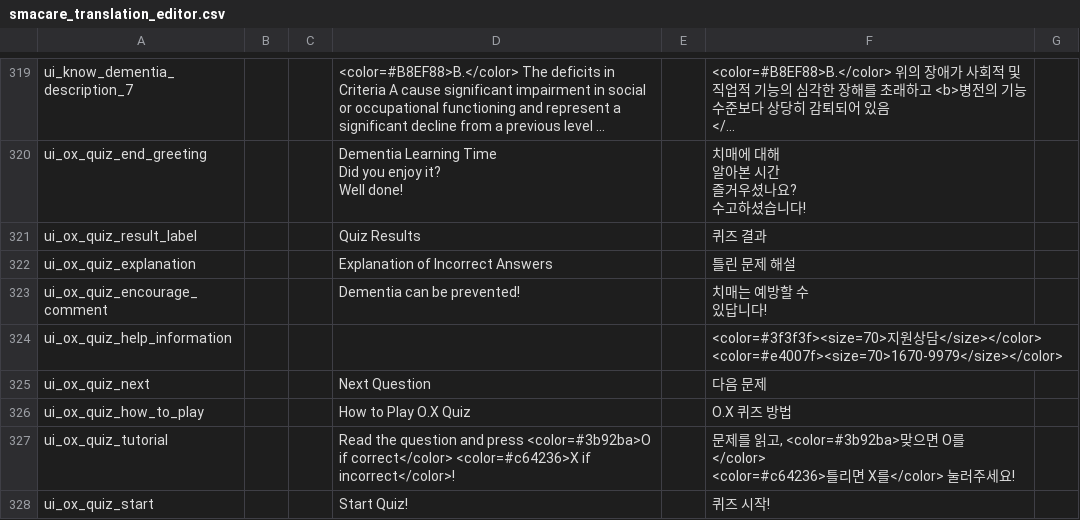
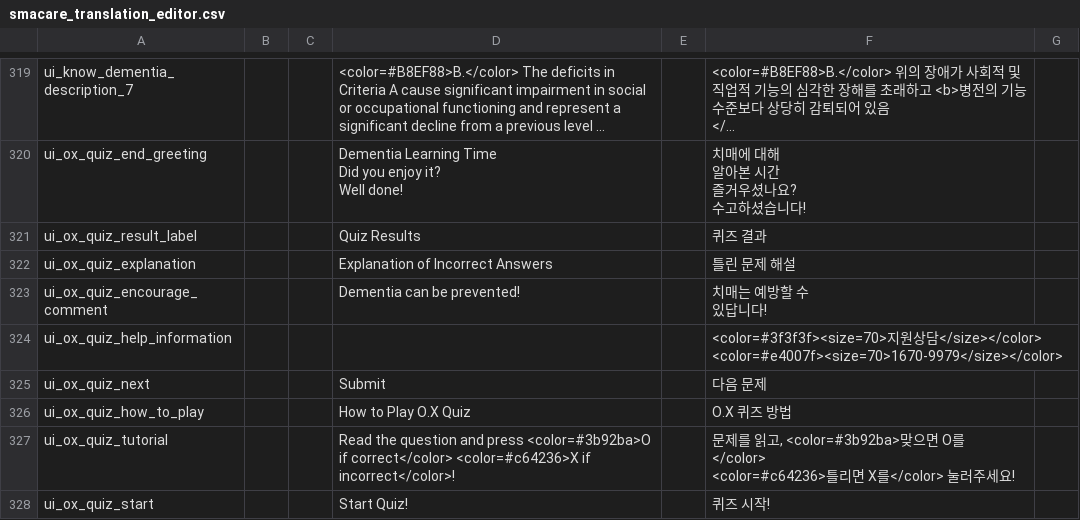
Before and after one commit to changhoony5/smacare.-github.io, a CSV file: StreamingAssets/smacare_translation_editor.csv, drawn as a sheet; only a part is shown, gaps mark what is left out; long unchanged cells end in ….

```diff
--- a/StreamingAssets/smacare_translation_editor.csv
+++ b/StreamingAssets/smacare_translation_editor.csv
@@ -484,3 +484,3 @@ ui_ox_quiz_help_information,,, ,,"<color=#3f3f3f><size=70>지원상담</size></c
 <color=#e4007f><size=70>1670-9979</size></color>",
-ui_ox_quiz_next,,,Next Question,,다음 문제,
+ui_ox_quiz_next,,,Submit,,다음 문제,
 ui_ox_quiz_how_to_play,,,How to Play O.X Quiz,,O.X 퀴즈 방법,
```
Also changed, not shown: StreamingAssets/smacare_translation.csv, 7 other files.
